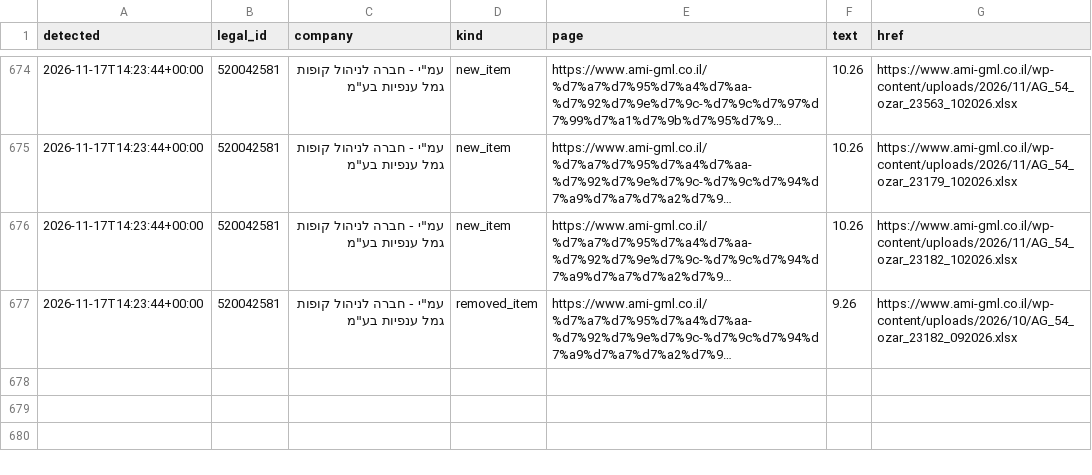
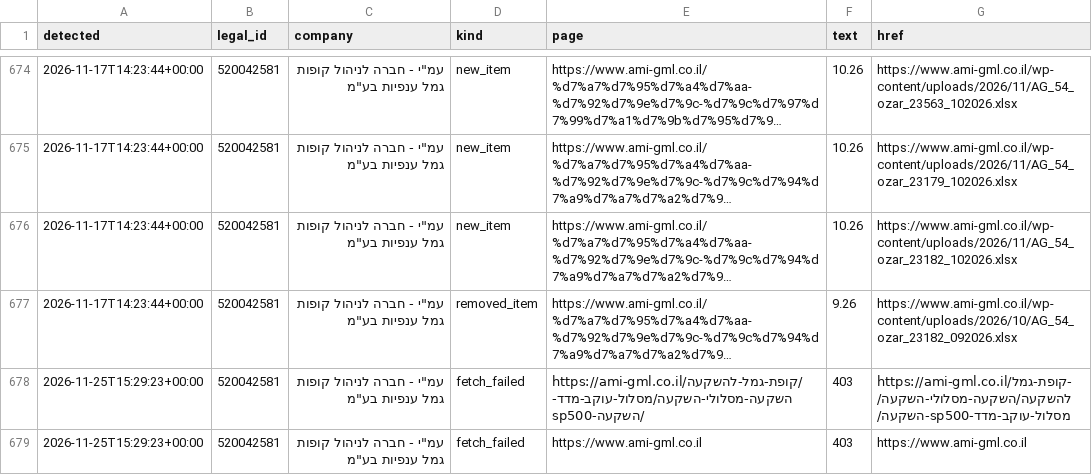
Before and after one commit to Revach123/MASLULIM, a CSV file: policy/companies/520042581/site_changes_log.csv, drawn as a sheet; only a part is shown, gaps mark what is left out; long unchanged cells end in …; the diff names each change by its address in the sheet, - before the commit and + after, or states it on an @@ line.

```diff
--- a/policy/companies/520042581/site_changes_log.csv
+++ b/policy/companies/520042581/site_changes_log.csv
+row 678: 2026-11-25T15:29:23+00:00 | 520042581 | עמ"י - חברה לניהול קופות גמל ענפיות בע"מ | fetch_failed | https://ami-gml.co.il/קופת-גמל-להשקעה/השקעה-מסלולי-השקעה/מסלול-עוקב-מדד-sp500-השקעה/ | 403 | https://ami-gml.co.il/קופת-גמל-להשקעה/השקעה-מסלולי-השקעה/מסלול-עוקב-מדד-sp500-השקעה/
+row 679: 2026-11-25T15:29:23+00:00 | 520042581 | עמ"י - חברה לניהול קופות גמל ענפיות בע"מ | fetch_failed | https://www.ami-gml.co.il | 403 | https://www.ami-gml.co.il
```
Also changed, not shown: policy/crawl_report.csv, 5 other files.
